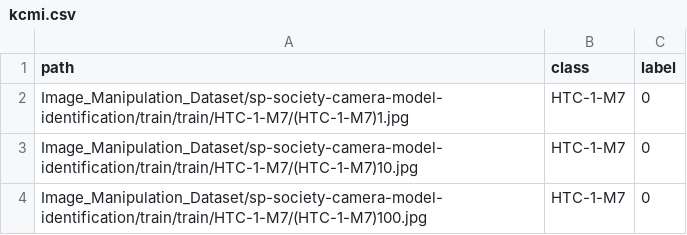
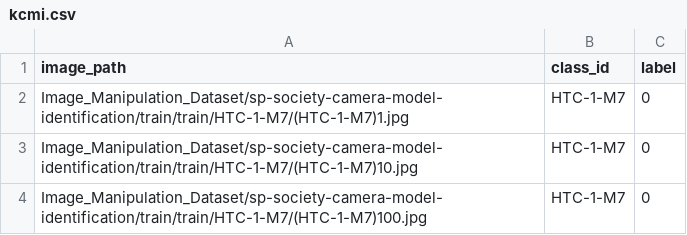
Before and after one commit to sowmen/imanip_main, a CSV file: kcmi.csv, drawn as a sheet; only a part is shown.

```diff
--- a/kcmi.csv
+++ b/kcmi.csv
@@ -1,2 +1,2 @@
-path,class,label
+image_path,class_id,label
 Image_Manipulation_Dataset/sp-society-camera-model-identification/train/train/HTC-1-M7/(HTC-1-M7)1.jpg,HTC-1-M7,0
```
Also changed, not shown: 3 other files.
